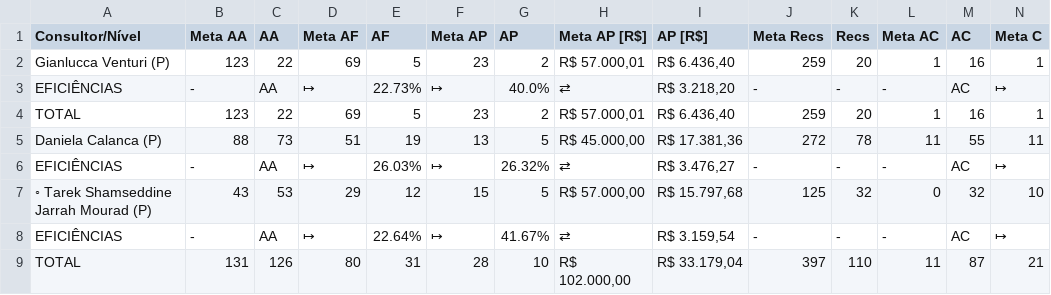
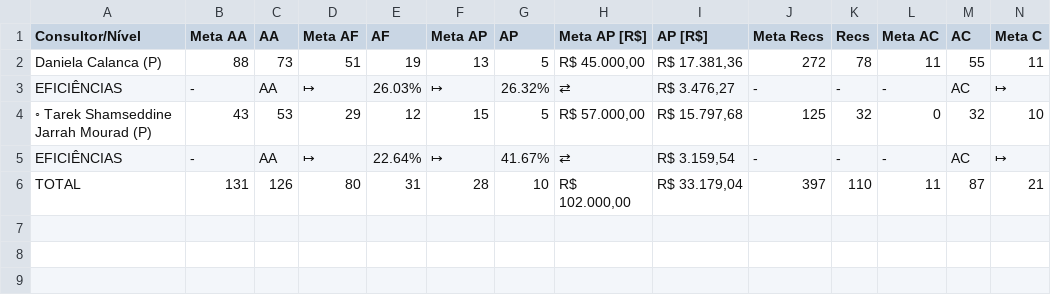
Before and after one commit to officew1goiania/gestaoavista2, a CSV file: dados_extraidos.csv, drawn as a sheet; only a part is shown; rows hold the shown columns only; the diff names each change by its address in the sheet, - before the commit and + after, or states it on an @@ line.

```diff
--- a/dados_extraidos.csv
+++ b/dados_extraidos.csv
-row 2: Gianlucca Venturi (P) | 123 | 22 | 69 | 5 | 23 | 2 | R$ 57.000,01 | R$ 6.436,40 | 259 | 20 | 1 | 16 | 1
-row 3: EFICIÊNCIAS | - | AA | ↦ | 22.73% | ↦ | 40.0% | ⇄ | R$ 3.218,20 | - | - | - | AC | ↦
-row 4: TOTAL | 123 | 22 | 69 | 5 | 23 | 2 | R$ 57.000,01 | R$ 6.436,40 | 259 | 20 | 1 | 16 | 1
```
Also changed, not shown: dados_semana.csv, ranking_ap.csv, 6 other files.
